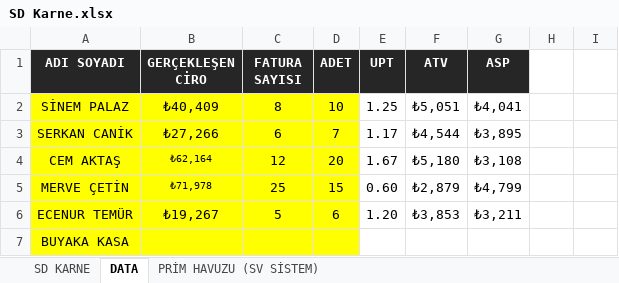
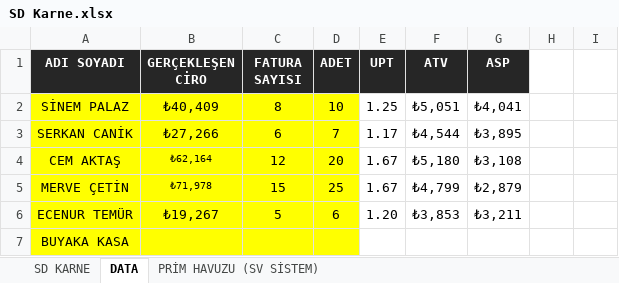
Before and after one commit to dagitmacmustafaberaat-create/puma-smart-assistant, an Excel workbook: SD Karne.xlsx, sheet DATA, drawn as a sheet; only a part is shown; values as stored, in another font and other column widths than the file's, no borders; the diff names each change by its address in the sheet, - before the commit and + after, or states it on an @@ line.

```diff
--- a/SD Karne.xlsx (sheet DATA)
+++ b/SD Karne.xlsx (sheet DATA)
-C5 (FATURA SAYISI): 25
+C5 (FATURA SAYISI): 15
-D5 (ADET): 15
+D5 (ADET): 25
-E5 (UPT): 0.60
+E5 (UPT): 1.67
-F5 (ATV): ₺2,879
+F5 (ATV): ₺4,799
-G5 (ASP): ₺4,799
+G5 (ASP): ₺2,879
```
Also changed, not shown: sheet SD KARNE.
